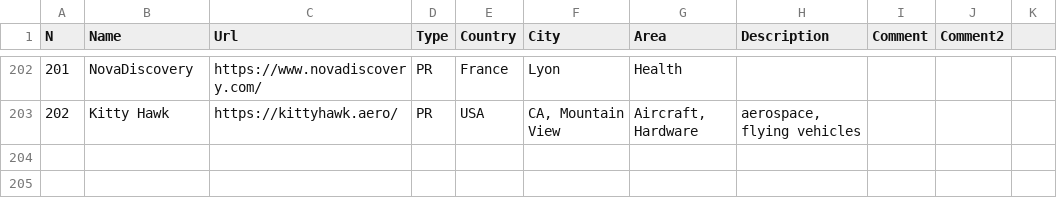
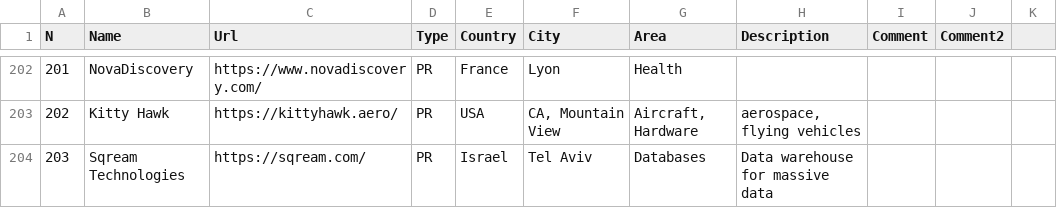
Before and after one commit to sigrlami/haskellcosm, a CSV file: companies/active.csv, drawn as a sheet; only a part is shown, gaps mark what is left out.

Commit message:
added Sqream to the companies list

```diff
--- a/companies/active.csv
+++ b/companies/active.csv
@@ -203 +203,2 @@ N,Name,Url,Type,Country,City,Area,Description,Comment,Comment2,
 202,Kitty Hawk,https://kittyhawk.aero/,PR,USA,"CA, Mountain View","Aircraft, Hardware","aerospace, flying vehicles",,,
+203,Sqream Technologies,https://sqream.com/,PR,Israel,Tel Aviv,Databases,Data warehouse for massive data,,,
```
